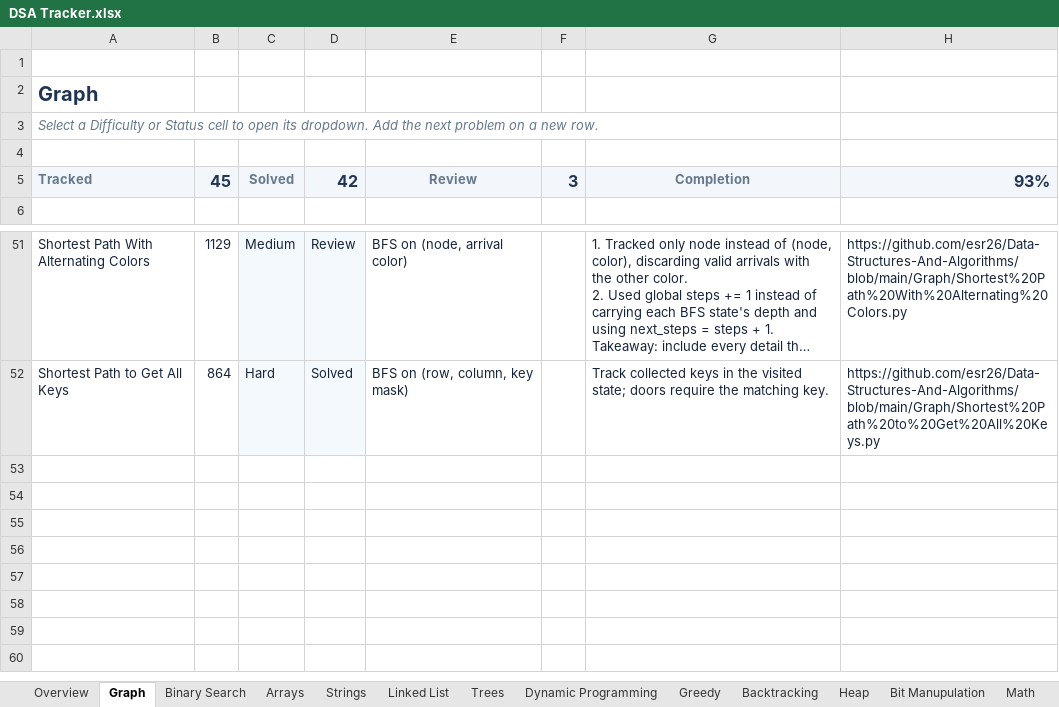
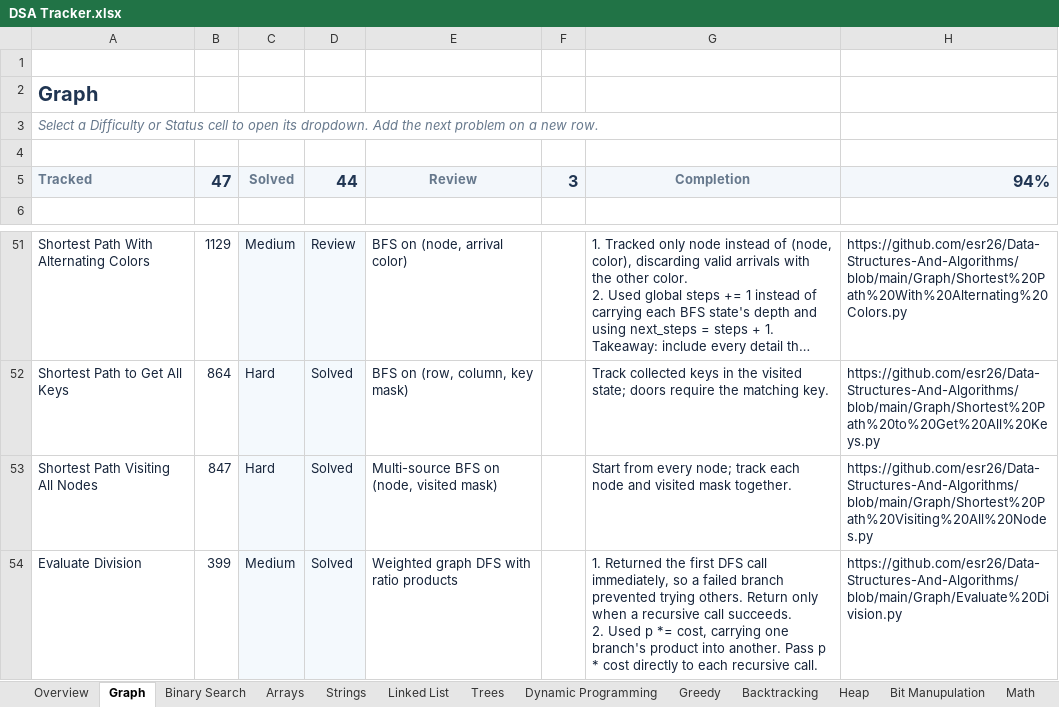
Before and after one commit to esr26/Data-Structures-And-Algorithms, an Excel workbook: DSA Tracker.xlsx, sheet Graph, drawn as a sheet; only a part is shown, gaps mark what is left out; long unchanged cells end in …; values as stored, in another font and other column widths than the file's, no borders; conditional formats and table styles not drawn; ↵ is a line break in a cell; the diff names each change by its address in the sheet, - before the commit and + after, or states it on an @@ line.

Commit message:
Track visiting all nodes and evaluate division

```diff
--- a/DSA Tracker.xlsx (sheet Graph)
+++ b/DSA Tracker.xlsx (sheet Graph)
-B5: 45
+B5: 47
-D5: 42
+D5: 44
-H5: 93%
+H5: 94%
+row 53: Shortest Path Visiting All Nodes | 847 | Hard | Solved | Multi-source BFS on (node, visited mask) |  | Start from every node; track each node and visited mask together. | https://github.com/esr26/Data-Structures-And-Algorithms/blob/main/Graph/Shortest%20Path%20Visiting%20All%20Nodes.py
+row 54: Evaluate Division | 399 | Medium | Solved | Weighted graph DFS with ratio products |  | 1. Returned the first DFS call immediately, so a failed branch prevented trying others. Return only when a recursive call succeeds. ↵ 2. Used p *= cost, carrying one branch's product into another. Pass p * cost directly to each recursive call. | https://github.com/esr26/Data-Structures-And-Algorithms/blob/main/Graph/Evaluate%20Division.py
```
Also changed, not shown: sheet Overview.
